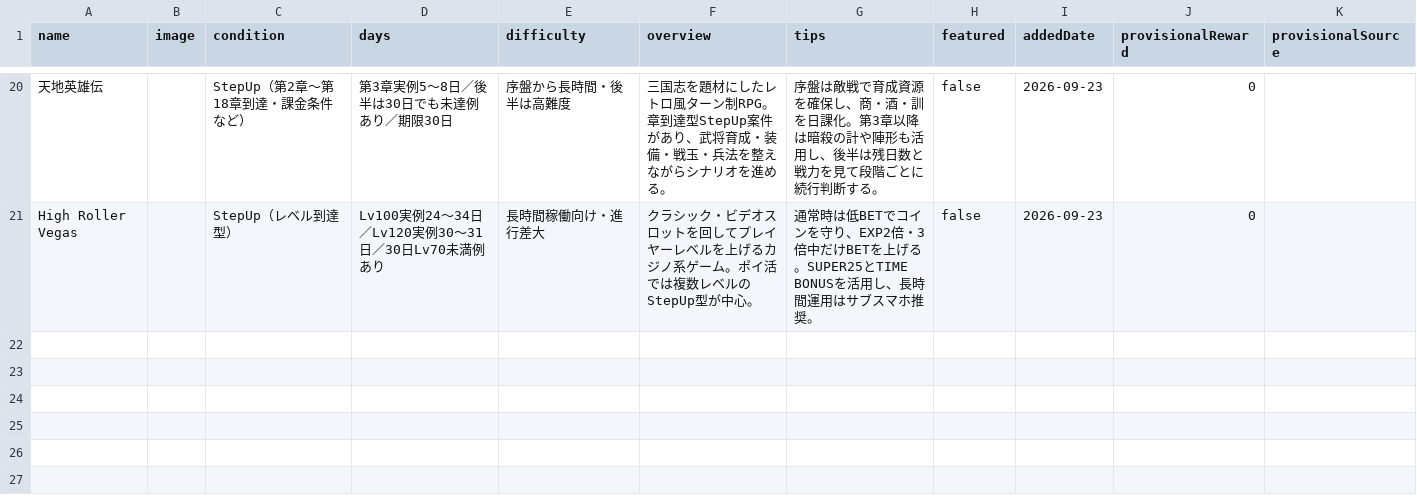
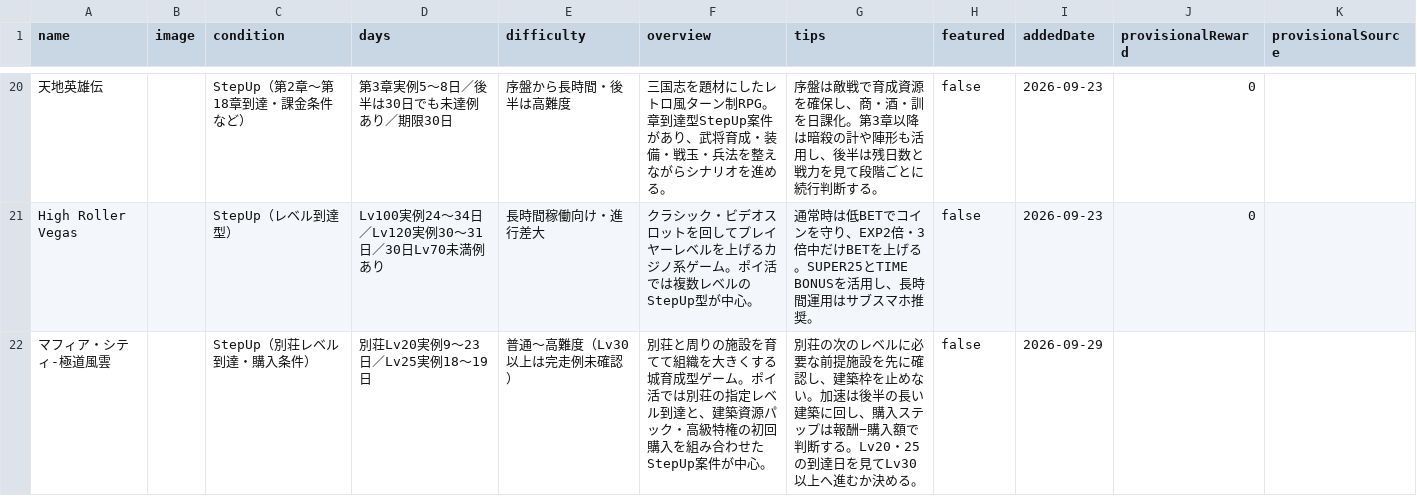
Before and after one commit to POIGAME-LAB/poigamelab, a CSV file: games.csv, drawn as a sheet; only a part is shown, gaps mark what is left out; the diff names each change by its address in the sheet, - before the commit and + after, or states it on an @@ line.

```diff
--- a/games.csv
+++ b/games.csv
+row 22: マフィア・シティ-極道風雲 |  | StepUp（別荘レベル到達・購入条件） | 別荘Lv20実例9〜23日／Lv25実例18〜19日 | 普通〜高難度（Lv30以上は完走例未確認） | 別荘と周りの施設を育てて組織を大きくする城育成型ゲーム。ポイ活では別荘の指定レベル到達と、建築資源パック・高級特権の初回購入を組み合わせたStepUp案件が中心。 | 別荘の次のレベルに必要な前提施設を先に確認し、建築枠を止めない。加速は後半の長い建築に回し、購入ステップは報酬−購入額で判断する。Lv20・25の到達日を見てLv30以上へ進むか決める。 | false | 2026-09-29
```
Also changed, not shown: 6 other files.
